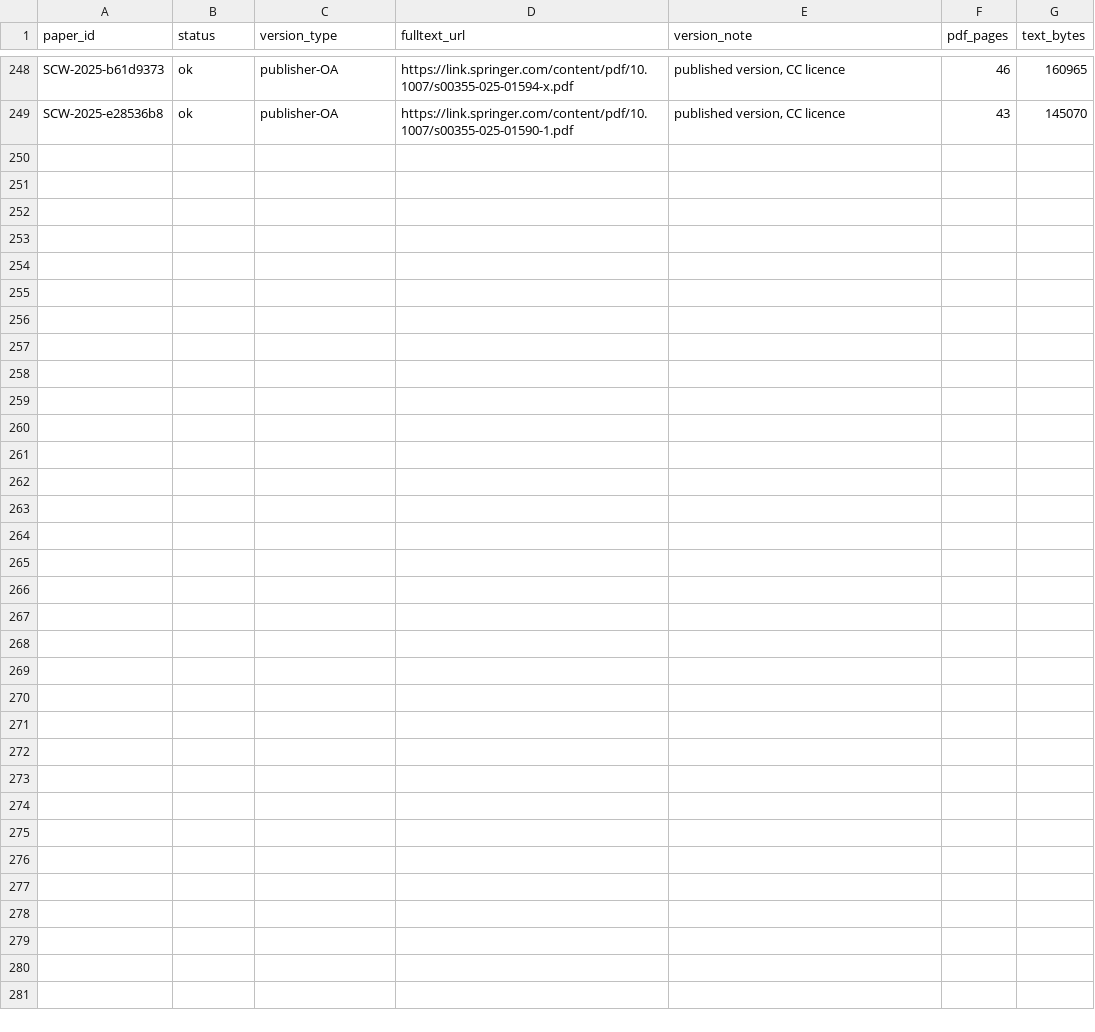
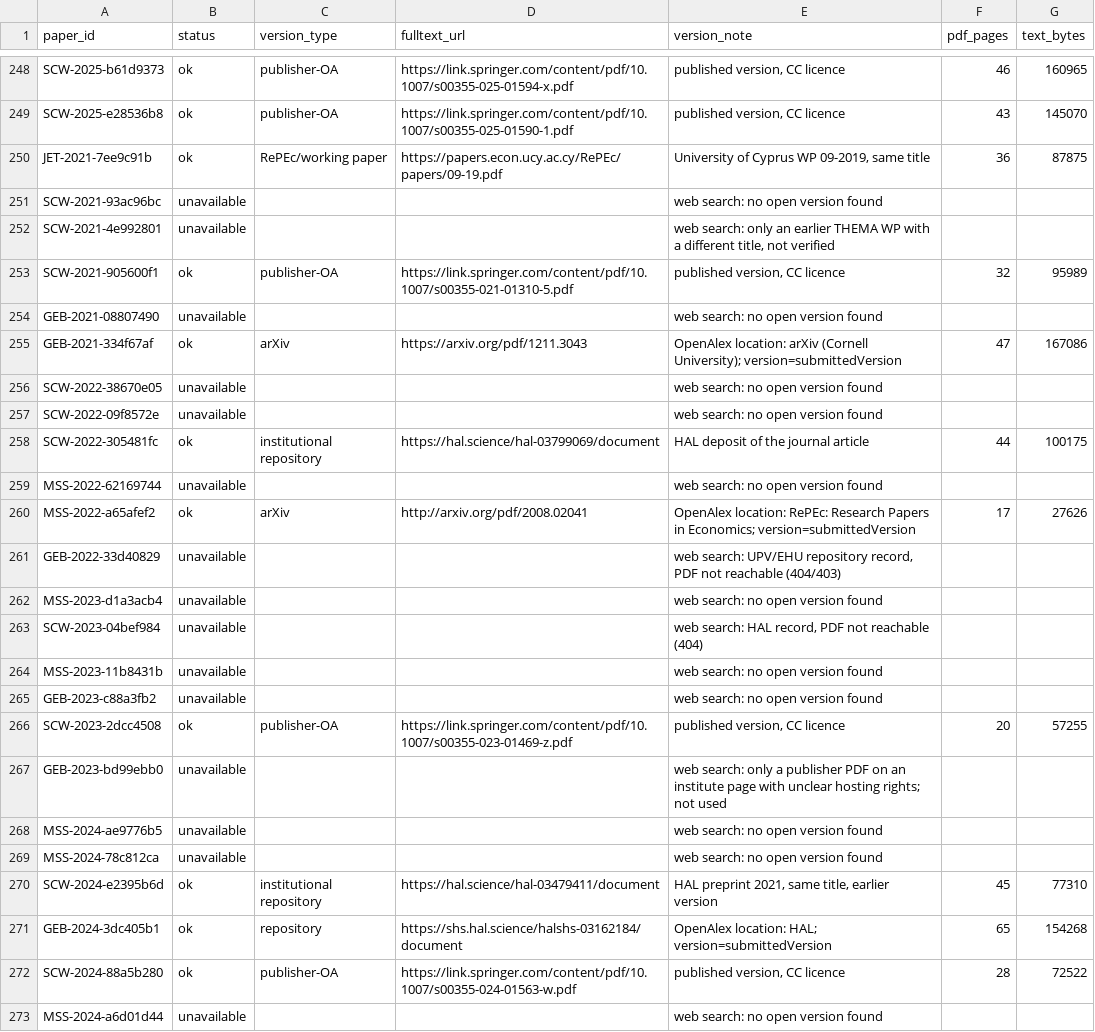
Before and after one commit to mensch72/comsoc-rationality-review, a CSV file: data/retrieval.csv, drawn as a sheet; only a part is shown, gaps mark what is left out; the diff names each change by its address in the sheet, - before the commit and + after, or states it on an @@ line.

```diff
--- a/data/retrieval.csv
+++ b/data/retrieval.csv
+row 250: JET-2021-7ee9c91b | ok | RePEc/working paper | https://papers.econ.ucy.ac.cy/RePEc/papers/09-19.pdf | University of Cyprus WP 09-2019, same title | 36 | 87875
+row 251: SCW-2021-93ac96bc | unavailable |  |  | web search: no open version found
+row 252: SCW-2021-4e992801 | unavailable |  |  | web search: only an earlier THEMA WP with a different title, not verified
+row 253: SCW-2021-905600f1 | ok | publisher-OA | https://link.springer.com/content/pdf/10.1007/s00355-021-01310-5.pdf | published version, CC licence | 32 | 95989
+row 254: GEB-2021-08807490 | unavailable |  |  | web search: no open version found
+row 255: GEB-2021-334f67af | ok | arXiv | https://arxiv.org/pdf/1211.3043 | OpenAlex location: arXiv (Cornell University); version=submittedVersion | 47 | 167086
+row 256: SCW-2022-38670e05 | unavailable |  |  | web search: no open version found
+row 257: SCW-2022-09f8572e | unavailable |  |  | web search: no open version found
+row 258: SCW-2022-305481fc | ok | institutional repository | https://hal.science/hal-03799069/document | HAL deposit of the journal article | 44 | 100175
+row 259: MSS-2022-62169744 | unavailable |  |  | web search: no open version found
+row 260: MSS-2022-a65afef2 | ok | arXiv | http://arxiv.org/pdf/2008.02041 | OpenAlex location: RePEc: Research Papers in Economics; version=submittedVersion | 17 | 27626
+row 261: GEB-2022-33d40829 | unavailable |  |  | web search: UPV/EHU repository record, PDF not reachable (404/403)
+row 262: MSS-2023-d1a3acb4 | unavailable |  |  | web search: no open version found
+row 263: SCW-2023-04bef984 | unavailable |  |  | web search: HAL record, PDF not reachable (404)
+row 264: MSS-2023-11b8431b | unavailable |  |  | web search: no open version found
+row 265: GEB-2023-c88a3fb2 | unavailable |  |  | web search: no open version found
+row 266: SCW-2023-2dcc4508 | ok | publisher-OA | https://link.springer.com/content/pdf/10.1007/s00355-023-01469-z.pdf | published version, CC licence | 20 | 57255
+row 267: GEB-2023-bd99ebb0 | unavailable |  |  | web search: only a publisher PDF on an institute page with unclear hosting rights; not used
+row 268: MSS-2024-ae9776b5 | unavailable |  |  | web search: no open version found
+row 269: MSS-2024-78c812ca | unavailable |  |  | web search: no open version found
+row 270: SCW-2024-e2395b6d | ok | institutional repository | https://hal.science/hal-03479411/document | HAL preprint 2021, same title, earlier version | 45 | 77310
+row 271: GEB-2024-3dc405b1 | ok | repository | https://shs.hal.science/halshs-03162184/document | OpenAlex location: HAL; version=submittedVersion | 65 | 154268
+row 272: SCW-2024-88a5b280 | ok | publisher-OA | https://link.springer.com/content/pdf/10.1007/s00355-024-01563-w.pdf | published version, CC licence | 28 | 72522
+row 273: MSS-2024-a6d01d44 | unavailable |  |  | web search: no open version found
```
